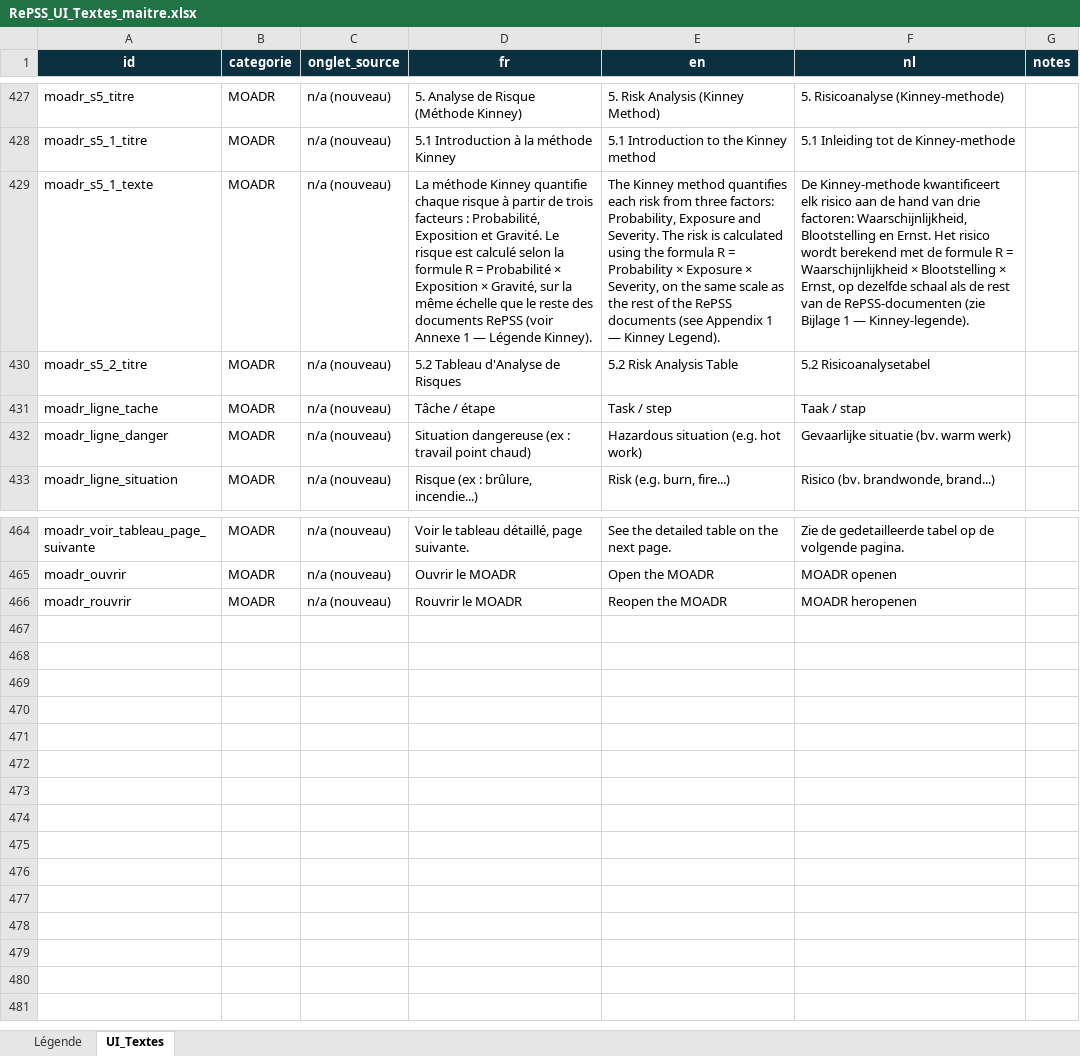
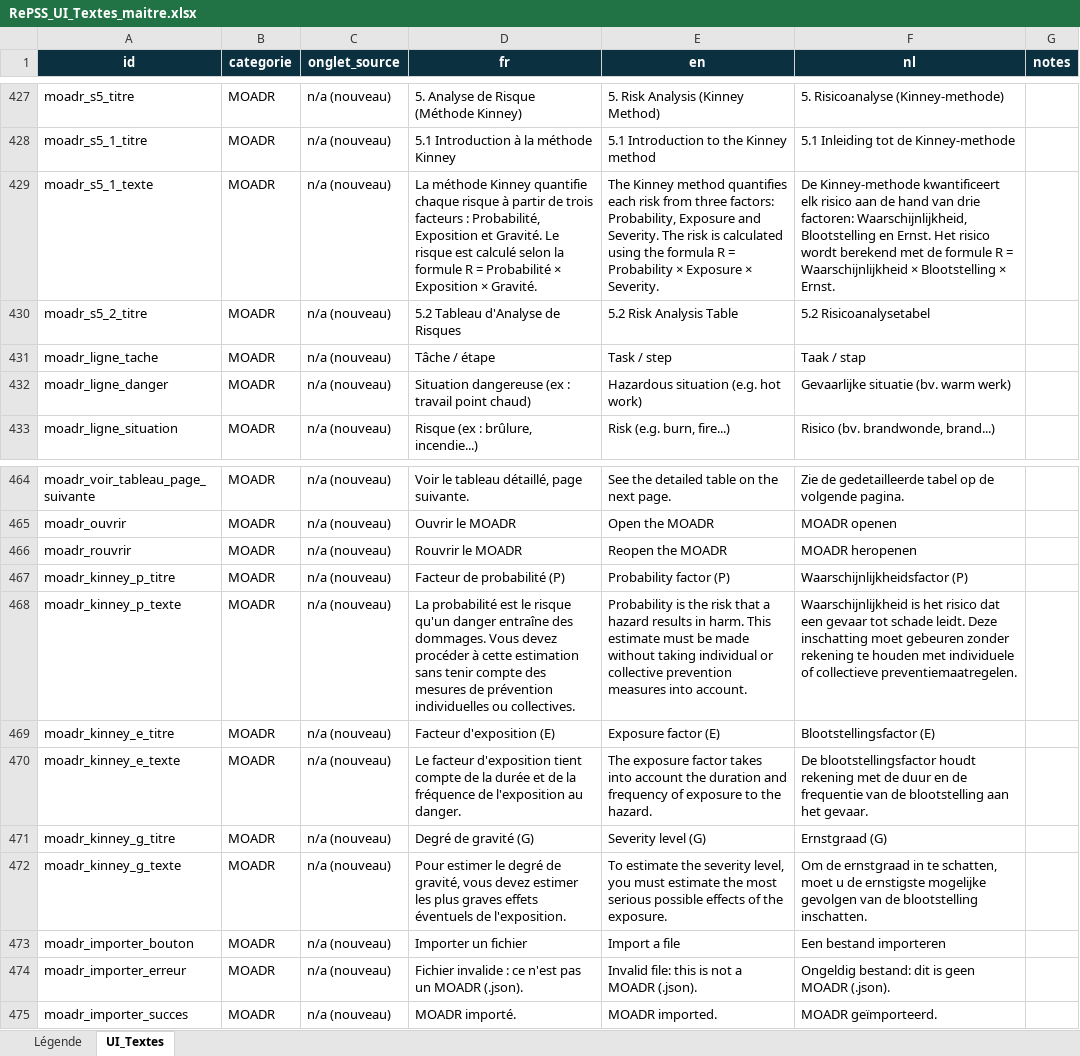
Before and after one commit to Bassistedric/RePSS, an Excel workbook: RePSS_UI_Textes_maitre.xlsx, sheet UI_Textes, drawn as a sheet; only a part is shown, gaps mark what is left out; values as stored, in another font and other column widths than the file's, no borders; the diff names each change by its address in the sheet, - before the commit and + after, or states it on an @@ line.

```diff
--- a/RePSS_UI_Textes_maitre.xlsx (sheet UI_Textes)
+++ b/RePSS_UI_Textes_maitre.xlsx (sheet UI_Textes)
-D429 (fr): …Exposition × Gravité, sur la même échelle que le reste des documents RePSS (voir Annexe 1 — Légende Kinney).
+D429 (fr): …Exposition × Gravité.
-E429 (en): …Exposure × Severity, on the same scale as the rest of the RePSS documents (see Appendix 1 — Kinney Legend).
+E429 (en): …Exposure × Severity.
-F429 (nl): …Blootstelling × Ernst, op dezelfde schaal als de rest van de RePSS-documenten (zie Bijlage 1 — Kinney-legende).
+F429 (nl): …Blootstelling × Ernst.
+row 467: moadr_kinney_p_titre | MOADR | n/a (nouveau) | Facteur de probabilité (P) | Probability factor (P) | Waarschijnlijkheidsfactor (P)
+row 468: moadr_kinney_p_texte | MOADR | n/a (nouveau) | La probabilité est le risque qu'un danger entraîne des dommages. Vous devez procéder à cette estimation sans tenir compte des mesures de prévention individuelles ou collectives. | Probability is the risk that a hazard results in harm. This estimate must be made without taking individual or collective prevention measures into account. | Waarschijnlijkheid is het risico dat een gevaar tot schade leidt. Deze inschatting moet gebeuren zonder rekening te houden met individuele of collectieve preventiemaatregelen.
+row 469: moadr_kinney_e_titre | MOADR | n/a (nouveau) | Facteur d'exposition (E) | Exposure factor (E) | Blootstellingsfactor (E)
+row 470: moadr_kinney_e_texte | MOADR | n/a (nouveau) | Le facteur d'exposition tient compte de la durée et de la fréquence de l'exposition au danger. | The exposure factor takes into account the duration and frequency of exposure to the hazard. | De blootstellingsfactor houdt rekening met de duur en de frequentie van de blootstelling aan het gevaar.
+row 471: moadr_kinney_g_titre | MOADR | n/a (nouveau) | Degré de gravité (G) | Severity level (G) | Ernstgraad (G)
+row 472: moadr_kinney_g_texte | MOADR | n/a (nouveau) | Pour estimer le degré de gravité, vous devez estimer les plus graves effets éventuels de l'exposition. | To estimate the severity level, you must estimate the most serious possible effects of the exposure. | Om de ernstgraad in te schatten, moet u de ernstigste mogelijke gevolgen van de blootstelling inschatten.
+row 473: moadr_importer_bouton | MOADR | n/a (nouveau) | Importer un fichier | Import a file | Een bestand importeren
+row 474: moadr_importer_erreur | MOADR | n/a (nouveau) | Fichier invalide : ce n'est pas un MOADR (.json). | Invalid file: this is not a MOADR (.json). | Ongeldig bestand: dit is geen MOADR (.json).
+row 475: moadr_importer_succes | MOADR | n/a (nouveau) | MOADR importé. | MOADR imported. | MOADR geïmporteerd.
```
Also changed, not shown: 6 other files.
